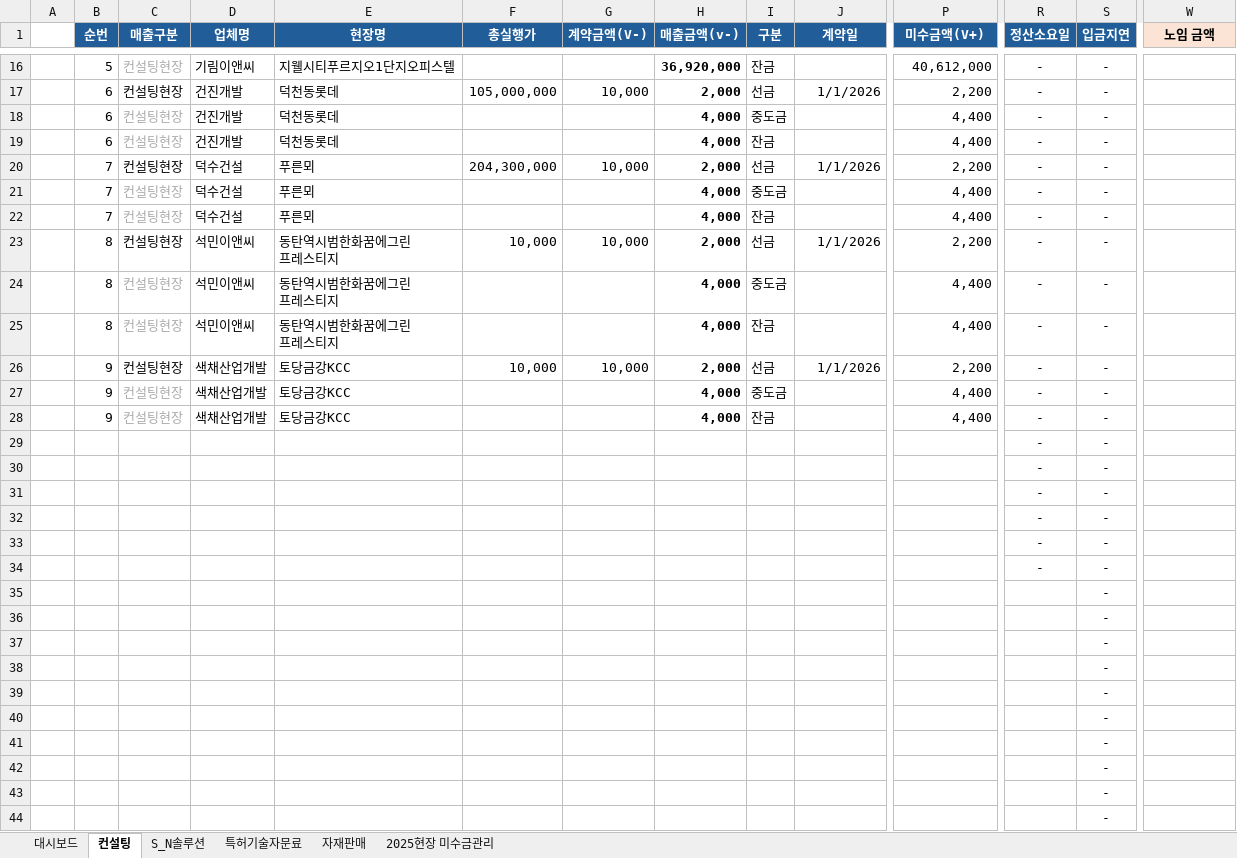
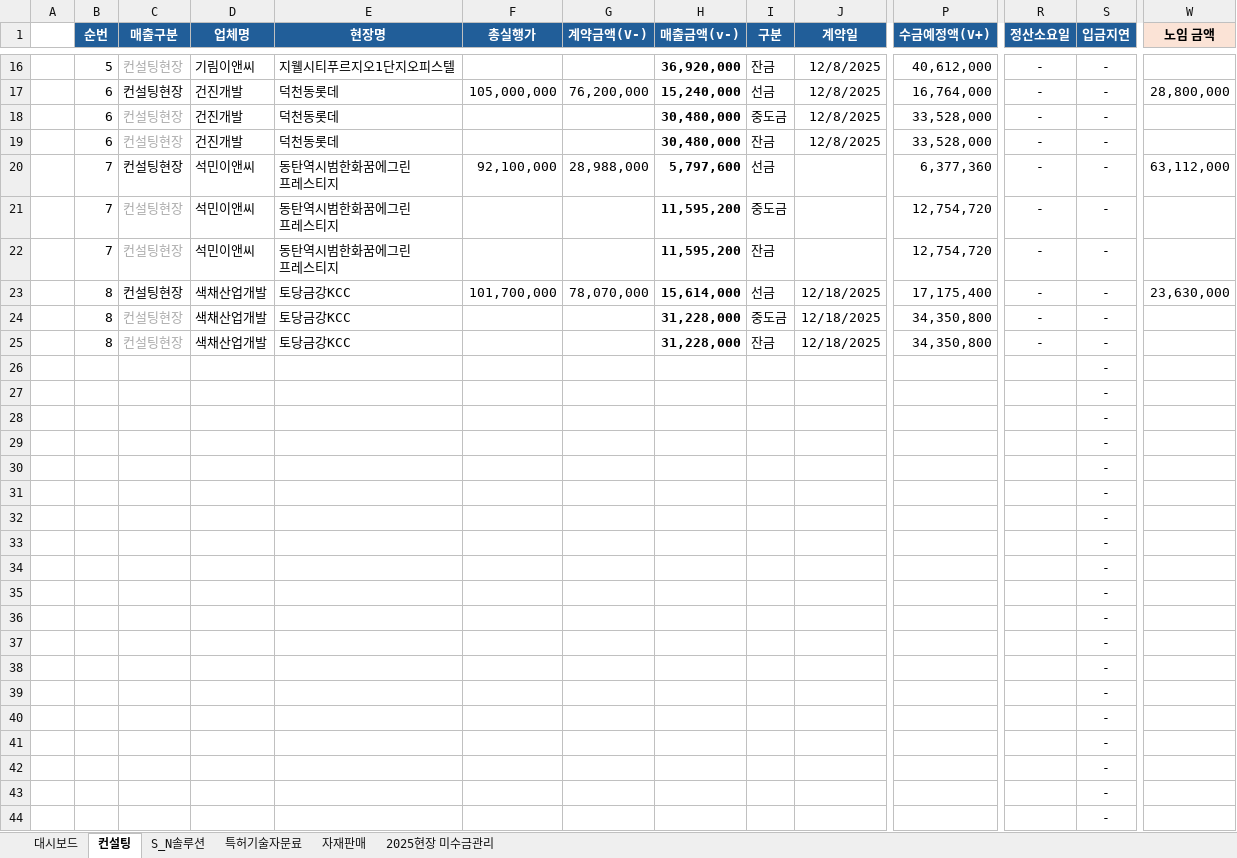
Before and after one commit to netformrnd/sales_dashboard, an Excel workbook: 매출현황.xlsx, sheet 컨설팅, drawn as a sheet; only a part is shown, gaps mark what is left out; the shorter side is filled out with more unchanged rows; values as stored, in another font and other column widths than the file's, no borders; conditional formats not drawn; removed rows and columns are numbered as before the commit, all else as after; rows hold the shown columns only; ↵ is a line break in a cell; the diff covers the shown part only; the diff names each change by its address in the sheet, - before the commit and + after, or states it on an @@ line.

```diff
--- a/매출현황.xlsx (sheet 컨설팅)
+++ b/매출현황.xlsx (sheet 컨설팅)
-P1: 미수금액(V+)
+P1: 수금예정액(V+)
-J16 (계약일): (empty)
+J16 (계약일): 12/8/2025
-G17 (계약금액(V-)): 10,000
+G17 (계약금액(V-)): 76,200,000
-H17 (매출금액(v-)): 2,000
+H17 (매출금액(v-)): 15,240,000
-J17 (계약일): 1/1/2026
+J17 (계약일): 12/8/2025
-P17 (수금예정액(V+)): 2,200
+P17 (수금예정액(V+)): 16,764,000
-W17 (노임 금액): (empty)
+W17 (노임 금액): 28,800,000
-H18:H19 (매출금액(v-)): 4,000
+H18:H19 (매출금액(v-)): 30,480,000
-J18:J19 (계약일): (empty)
+J18:J19 (계약일): 12/8/2025
-P18:P19 (수금예정액(V+)): 4,400
+P18:P19 (수금예정액(V+)): 33,528,000
-row 20:  | 7 | 컨설팅현장 | 덕수건설 | 푸른뫼 | 204,300,000 | 10,000 | 2,000 | 선금 | 1/1/2026 | 2,200 | - | -
-row 21:  | 7 | 컨설팅현장 | 덕수건설 | 푸른뫼 |  |  | 4,000 | 중도금 |  | 4,400 | - | -
-row 22:  | 7 | 컨설팅현장 | 덕수건설 | 푸른뫼 |  |  | 4,000 | 잔금 |  | 4,400 | - | -
-row 23:  | 8 | 컨설팅현장 | 석민이앤씨 | 동탄역시범한화꿈에그린 ↵ 프레스티지 | 10,000 | 10,000 | 2,000 | 선금 | 1/1/2026 | 2,200 | - | -
+row 20:  | 7 | 컨설팅현장 | 석민이앤씨 | 동탄역시범한화꿈에그린 ↵ 프레스티지 | 92,100,000 | 28,988,000 | 5,797,600 | 선금 |  | 6,377,360 | - | - | 63,112,000
-B21:B22 (순번): 8
+B21:B22 (순번): 7
-H21:H22 (매출금액(v-)): 4,000
+H21:H22 (매출금액(v-)): 11,595,200
-P21:P22 (수금예정액(V+)): 4,400
+P21:P22 (수금예정액(V+)): 12,754,720
-row 26:  | 9 | 컨설팅현장 | 색채산업개발 | 토당금강KCC | 10,000 | 10,000 | 2,000 | 선금 | 1/1/2026 | 2,200 | - | -
+row 23:  | 8 | 컨설팅현장 | 색채산업개발 | 토당금강KCC | 101,700,000 | 78,070,000 | 15,614,000 | 선금 | 12/18/2025 | 17,175,400 | - | - | 23,630,000
-B24:B25 (순번): 9
+B24:B25 (순번): 8
-H24:H25 (매출금액(v-)): 4,000
+H24:H25 (매출금액(v-)): 31,228,000
-J24:J25 (계약일): (empty)
+J24:J25 (계약일): 12/18/2025
-P24:P25 (수금예정액(V+)): 4,400
+P24:P25 (수금예정액(V+)): 34,350,800
-row 29:  |  |  |  |  |  |  |  |  |  |  | - | -
-row 30:  |  |  |  |  |  |  |  |  |  |  | - | -
-row 31:  |  |  |  |  |  |  |  |  |  |  | - | -
-row 32:  |  |  |  |  |  |  |  |  |  |  | - | -
-row 33:  |  |  |  |  |  |  |  |  |  |  | - | -
-row 34:  |  |  |  |  |  |  |  |  |  |  | - | -
-row 35:  |  |  |  |  |  |  |  |  |  |  |  | -
-row 36:  |  |  |  |  |  |  |  |  |  |  |  | -
-row 37:  |  |  |  |  |  |  |  |  |  |  |  | -
-row 38:  |  |  |  |  |  |  |  |  |  |  |  | -
```
Also changed, not shown: 2 added rows, 2 removed rows and 25 edited cells elsewhere in this sheet, sheet 2025현장 미수금관리, sheet 대시보드, sheet 자재판매, sheet 특허기술자문료, sheet S_N솔루션, formulas that keep their value, hidden cells.
